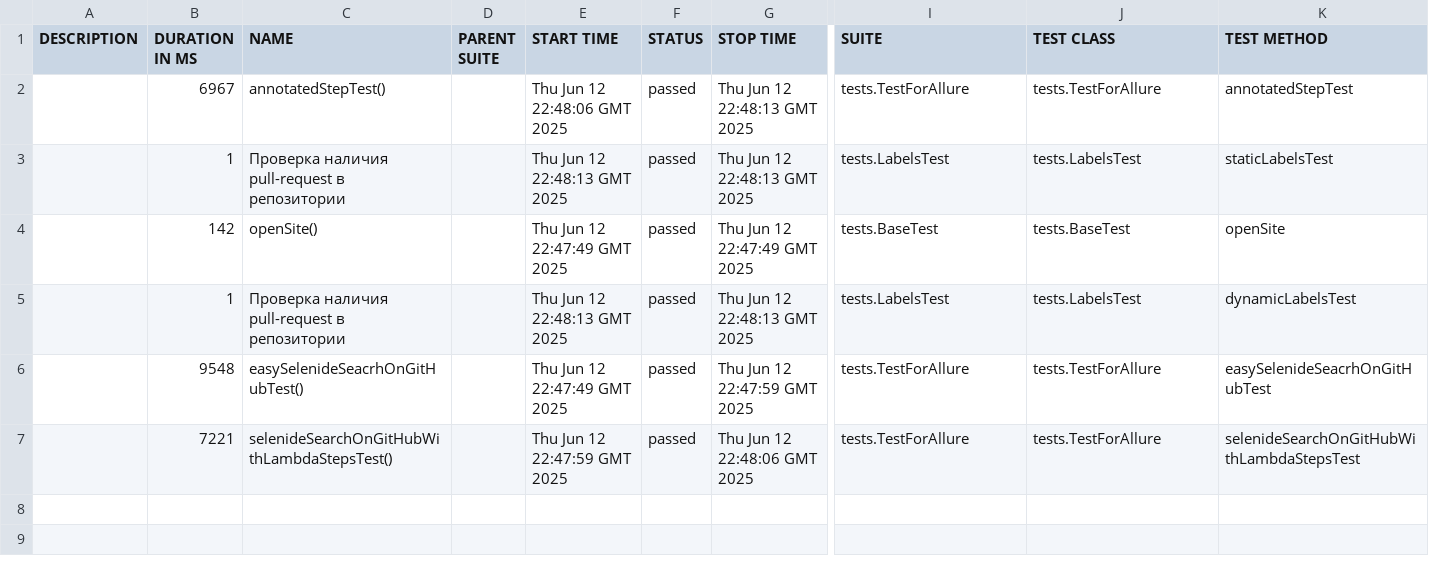
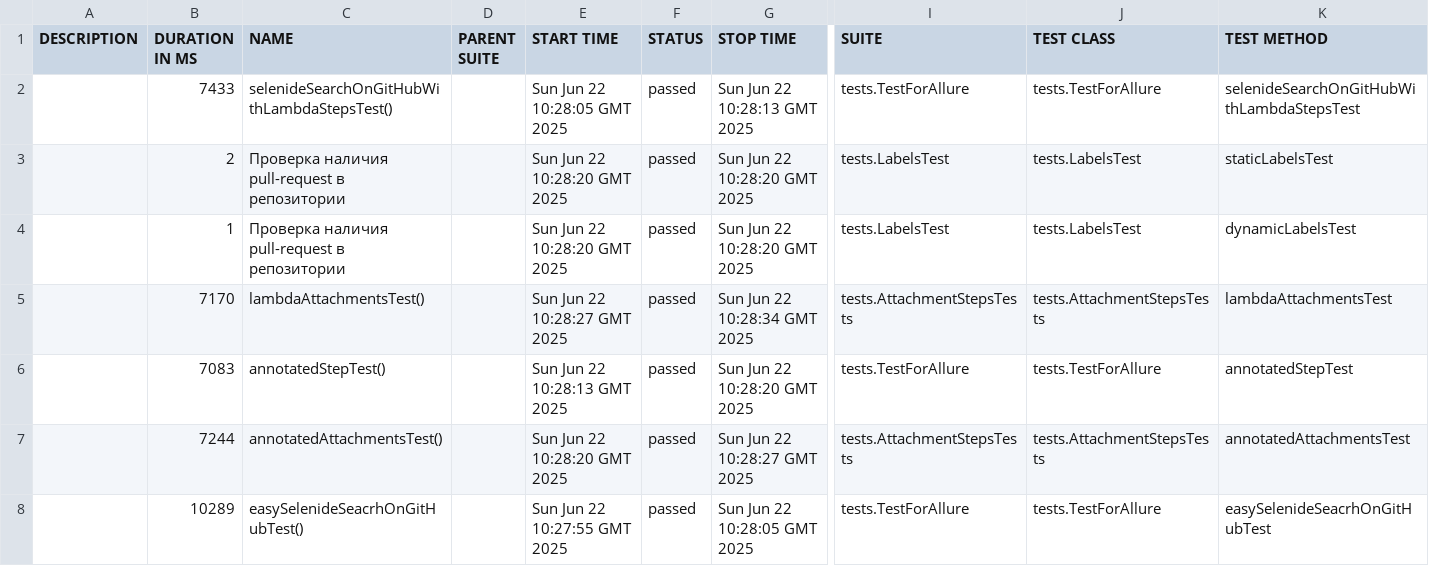
Before and after one commit to denqa1997/ru.denkul, a CSV file: 7/data/suites.csv, drawn as a sheet; only a part is shown, gaps mark what is left out; removed rows and columns are numbered as before the commit, all else as after; rows hold the shown columns only; the diff names each change by its address in the sheet, - before the commit and + after, or states it on an @@ line.

```diff
--- a/7/data/suites.csv
+++ b/7/data/suites.csv
-B2 (DURATION IN MS): 6967
+B2 (DURATION IN MS): 7433
-C2 (NAME): annotatedStepTest()
+C2 (NAME): selenideSearchOnGitHubWithLambdaStepsTest()
-E2 (START TIME): Thu Jun 12 22:48:06 GMT 2025
+E2 (START TIME): Sun Jun 22 10:28:05 GMT 2025
-G2 (STOP TIME): Thu Jun 12 22:48:13 GMT 2025
+G2 (STOP TIME): Sun Jun 22 10:28:13 GMT 2025
-K2 (TEST METHOD): annotatedStepTest
+K2 (TEST METHOD): selenideSearchOnGitHubWithLambdaStepsTest
-B3 (DURATION IN MS): 1
+B3 (DURATION IN MS): 2
-E3 (START TIME): Thu Jun 12 22:48:13 GMT 2025
+E3 (START TIME): Sun Jun 22 10:28:20 GMT 2025
-G3 (STOP TIME): Thu Jun 12 22:48:13 GMT 2025
+G3 (STOP TIME): Sun Jun 22 10:28:20 GMT 2025
-row 4:  | 142 | openSite() |  | Thu Jun 12 22:47:49 GMT 2025 | passed | Thu Jun 12 22:47:49 GMT 2025 | tests.BaseTest | tests.BaseTest | openSite
-E4 (START TIME): Thu Jun 12 22:48:13 GMT 2025
+E4 (START TIME): Sun Jun 22 10:28:20 GMT 2025
-G4 (STOP TIME): Thu Jun 12 22:48:13 GMT 2025
+G4 (STOP TIME): Sun Jun 22 10:28:20 GMT 2025
+row 5:  | 7170 | lambdaAttachmentsTest() |  | Sun Jun 22 10:28:27 GMT 2025 | passed | Sun Jun 22 10:28:34 GMT 2025 | tests.AttachmentStepsTests | tests.AttachmentStepsTests | lambdaAttachmentsTest
+row 6:  | 7083 | annotatedStepTest() |  | Sun Jun 22 10:28:13 GMT 2025 | passed | Sun Jun 22 10:28:20 GMT 2025 | tests.TestForAllure | tests.TestForAllure | annotatedStepTest
+row 7:  | 7244 | annotatedAttachmentsTest() |  | Sun Jun 22 10:28:20 GMT 2025 | passed | Sun Jun 22 10:28:27 GMT 2025 | tests.AttachmentStepsTests | tests.AttachmentStepsTests | annotatedAttachmentsTest
-B8 (DURATION IN MS): 9548
+B8 (DURATION IN MS): 10289
-E8 (START TIME): Thu Jun 12 22:47:49 GMT 2025
+E8 (START TIME): Sun Jun 22 10:27:55 GMT 2025
-G8 (STOP TIME): Thu Jun 12 22:47:59 GMT 2025
+G8 (STOP TIME): Sun Jun 22 10:28:05 GMT 2025
-row 7:  | 7221 | selenideSearchOnGitHubWithLambdaStepsTest() |  | Thu Jun 12 22:47:59 GMT 2025 | passed | Thu Jun 12 22:48:06 GMT 2025 | tests.TestForAllure | tests.TestForAllure | selenideSearchOnGitHubWithLambdaStepsTest
```
Also changed, not shown: 7/data/behaviors.csv, 38 other files.
